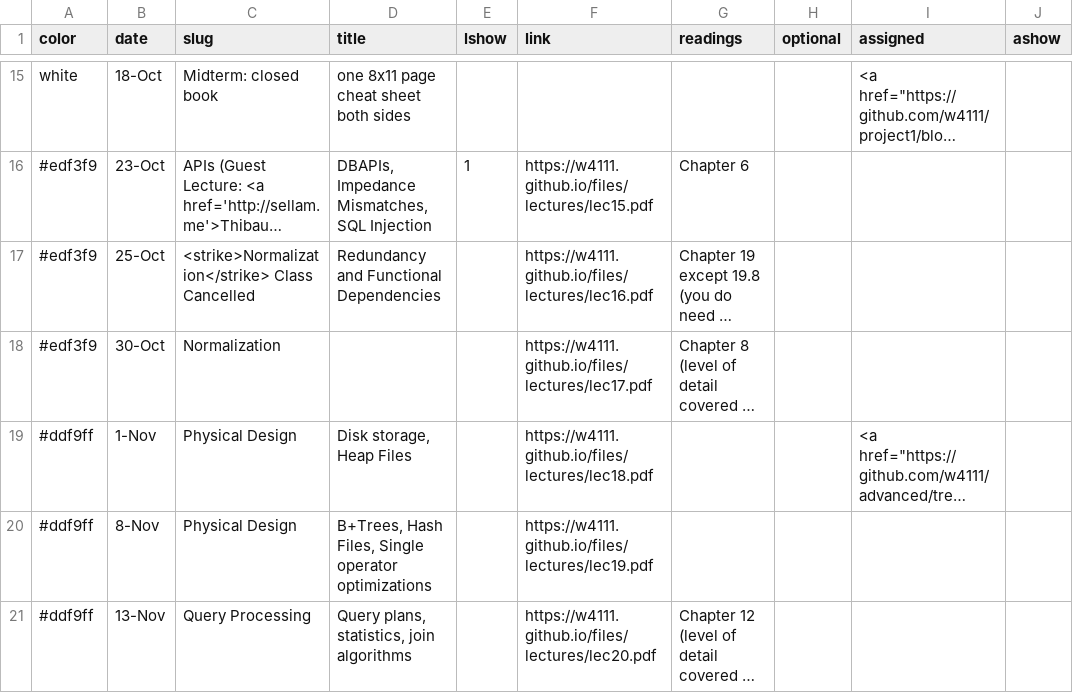
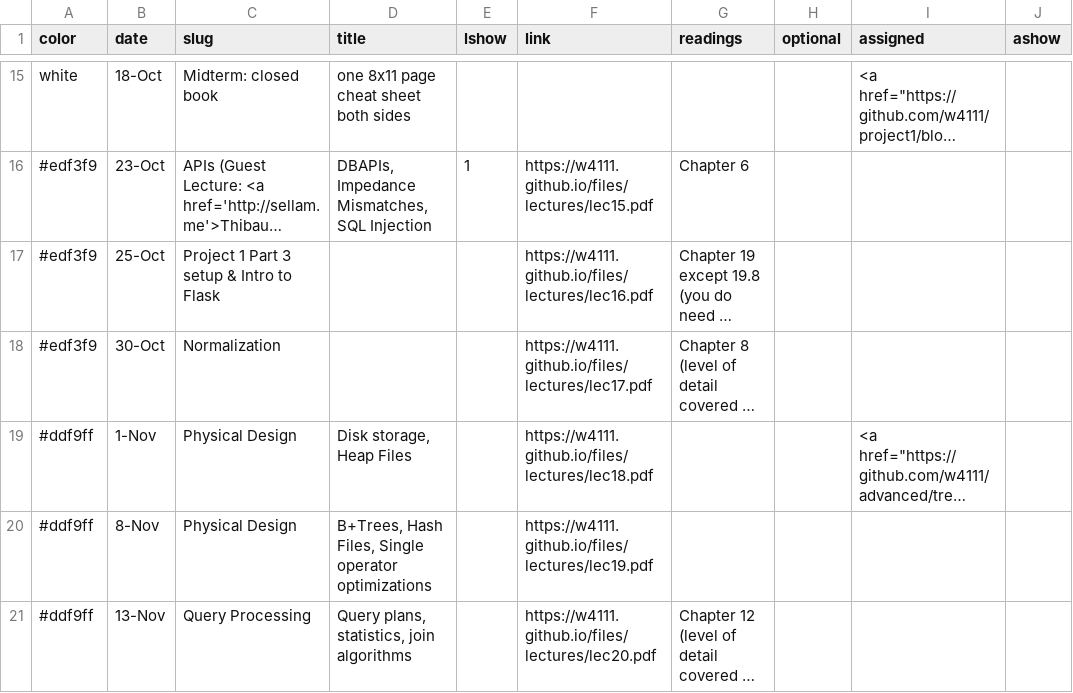
Before and after one commit to amitashukla/w4111.github.io, a CSV file: _data/schedule.csv, drawn as a sheet; only a part is shown, gaps mark what is left out; long unchanged cells end in …; the diff names each change by its address in the sheet, - before the commit and + after, or states it on an @@ line.

Commit message:
Update schedule.csv

```diff
--- a/_data/schedule.csv
+++ b/_data/schedule.csv
-C17 (slug): <strike>Normalization</strike> Class Cancelled
+C17 (slug): Project 1 Part 3 setup & Intro to Flask
-D17 (title): Redundancy and Functional Dependencies
+D17 (title): (empty)
```
